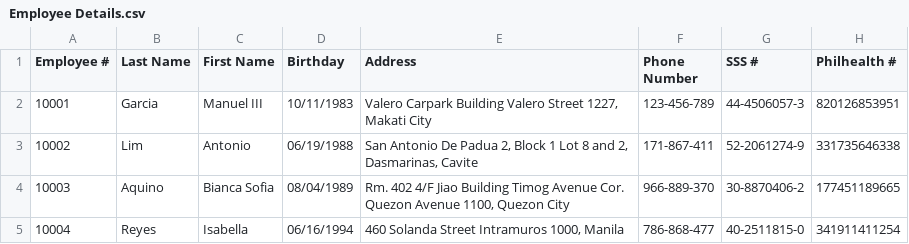
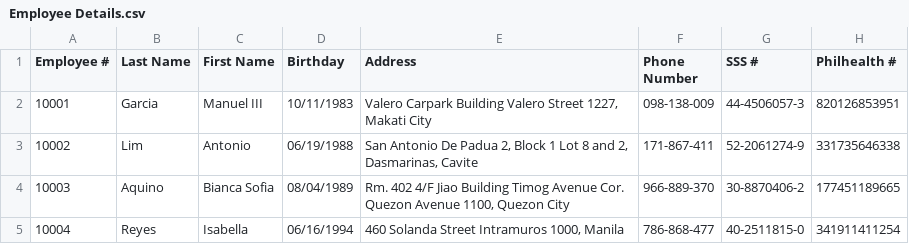
Before and after one commit to kleinborre/MO-IT110, a CSV file: databases/Employee Details.csv, drawn as a sheet; only a part is shown; the diff names each change by its address in the sheet, - before the commit and + after, or states it on an @@ line.

```diff
--- a/databases/Employee Details.csv
+++ b/databases/Employee Details.csv
-F2 (Phone Number): 123-456-789
+F2 (Phone Number): 098-138-009
```
Also changed, not shown: 7 other files.
